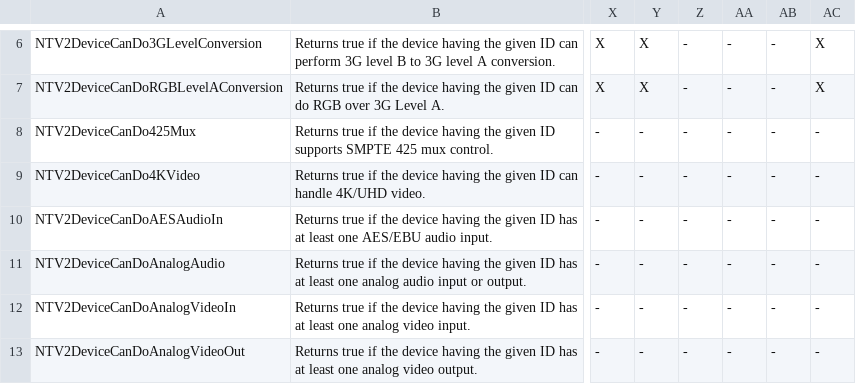
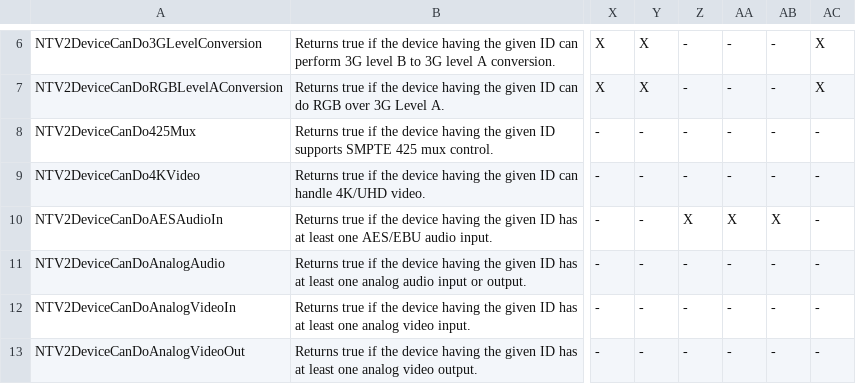
Before and after one commit to aja-video/libajantv2, a CSV file: ajalibraries/ajantv2/sdkgen/CanDo.csv, drawn as a sheet; only a part is shown, gaps mark what is left out; the diff names each change by its address in the sheet, - before the commit and + after, or states it on an @@ line.

```diff
--- a/ajalibraries/ajantv2/sdkgen/CanDo.csv
+++ b/ajalibraries/ajantv2/sdkgen/CanDo.csv
-Z10: -
+Z10: X
-AA10: -
+AA10: X
-AB10: -
+AB10: X
```
Also changed, not shown: 2 other files.
